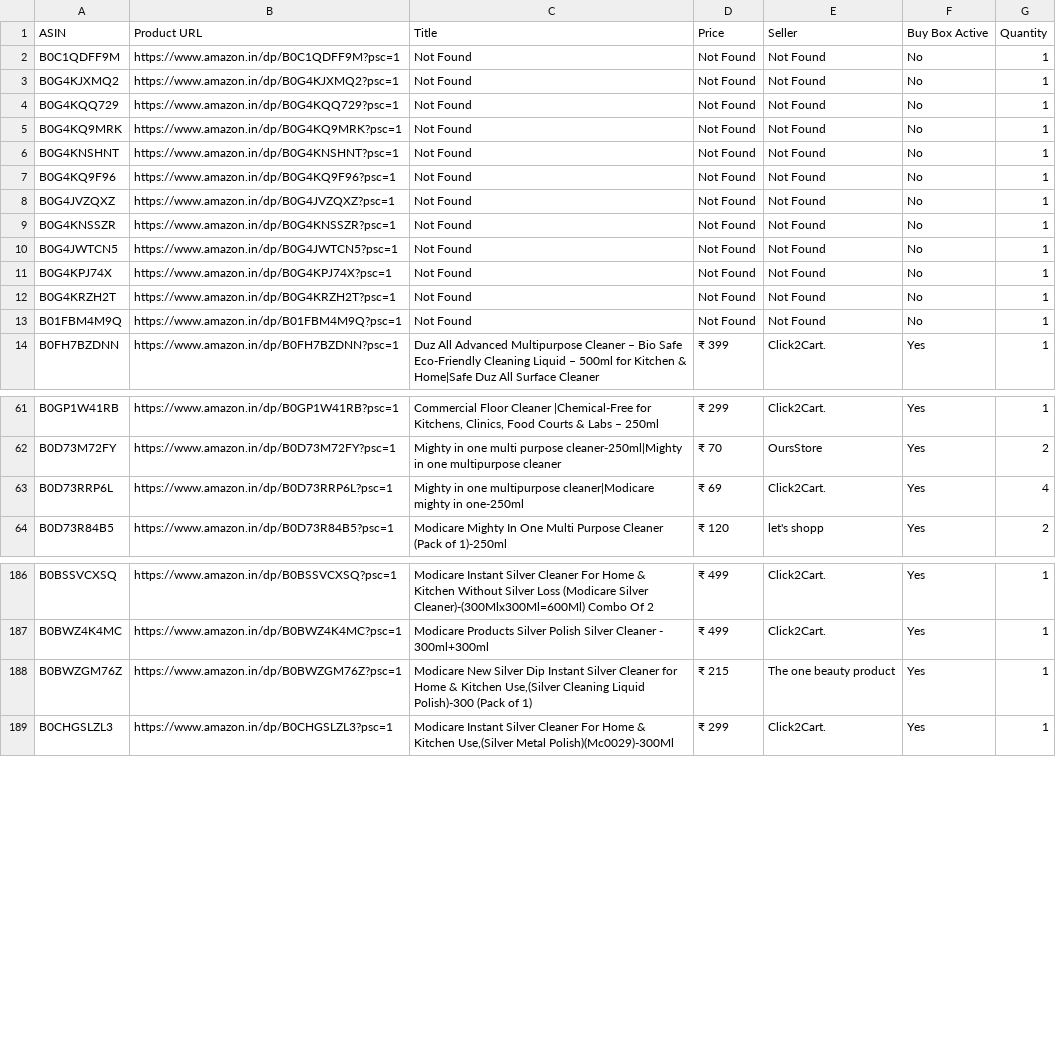
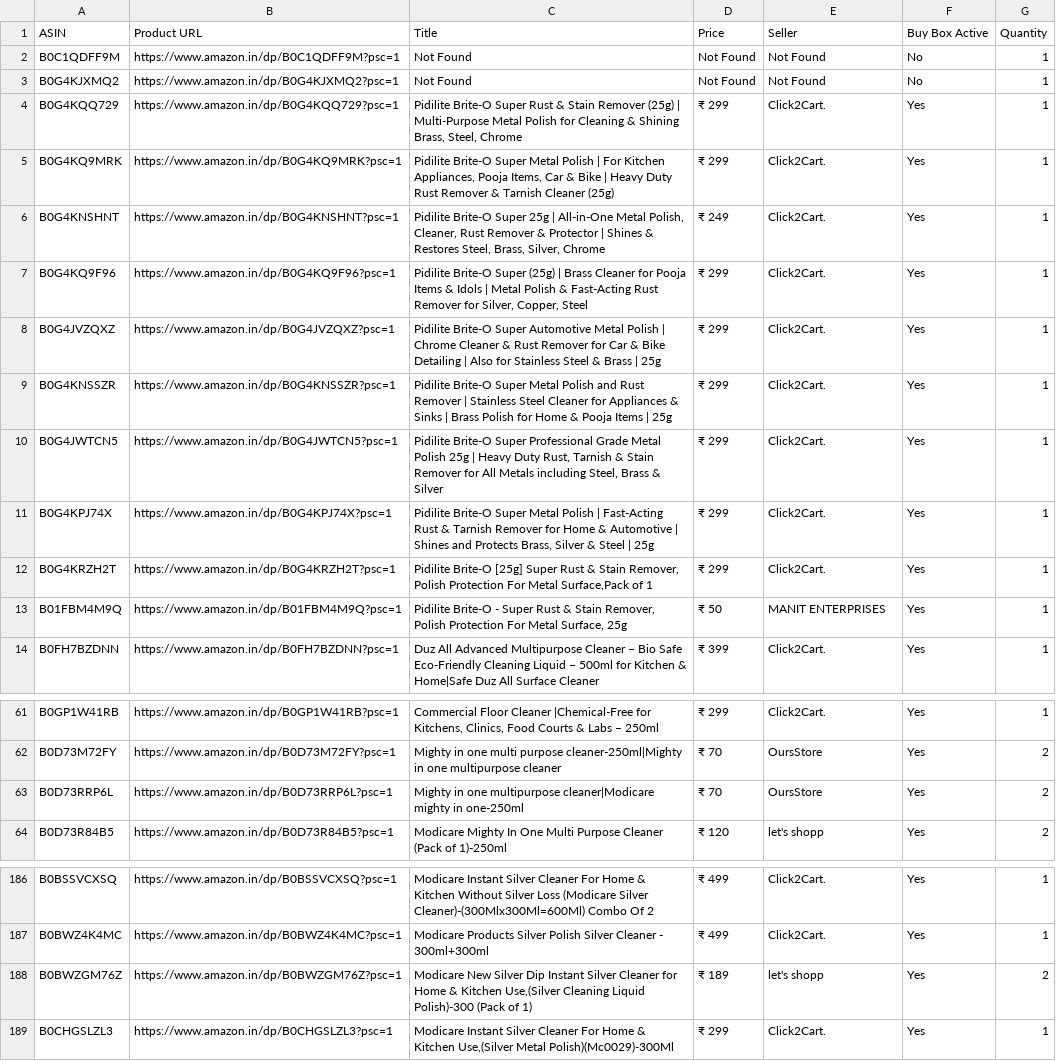
Before and after one commit to egaurav006/amazon-scraper, a CSV file: amazon_data.csv, drawn as a sheet; only a part is shown, gaps mark what is left out.

```diff
--- a/amazon_data.csv
+++ b/amazon_data.csv
@@ -3,12 +3,12 @@ B0C1QDFF9M,https://www.amazon.in/dp/B0C1QDFF9M?psc=1,Not Found,Not Found,Not Fou
 B0G4KJXMQ2,https://www.amazon.in/dp/B0G4KJXMQ2?psc=1,Not Found,Not Found,Not Found,No,1
-B0G4KQQ729,https://www.amazon.in/dp/B0G4KQQ729?psc=1,Not Found,Not Found,Not Found,No,1
-B0G4KQ9MRK,https://www.amazon.in/dp/B0G4KQ9MRK?psc=1,Not Found,Not Found,Not Found,No,1
-B0G4KNSHNT,https://www.amazon.in/dp/B0G4KNSHNT?psc=1,Not Found,Not Found,Not Found,No,1
-B0G4KQ9F96,https://www.amazon.in/dp/B0G4KQ9F96?psc=1,Not Found,Not Found,Not Found,No,1
-B0G4JVZQXZ,https://www.amazon.in/dp/B0G4JVZQXZ?psc=1,Not Found,Not Found,Not Found,No,1
-B0G4KNSSZR,https://www.amazon.in/dp/B0G4KNSSZR?psc=1,Not Found,Not Found,Not Found,No,1
-B0G4JWTCN5,https://www.amazon.in/dp/B0G4JWTCN5?psc=1,Not Found,Not Found,Not Found,No,1
-B0G4KPJ74X,https://www.amazon.in/dp/B0G4KPJ74X?psc=1,Not Found,Not Found,Not Found,No,1
-B0G4KRZH2T,https://www.amazon.in/dp/B0G4KRZH2T?psc=1,Not Found,Not Found,Not Found,No,1
-B01FBM4M9Q,https://www.amazon.in/dp/B01FBM4M9Q?psc=1,Not Found,Not Found,Not Found,No,1
+B0G4KQQ729,https://www.amazon.in/dp/B0G4KQQ729?psc=1,"Pidilite Brite-O Super Rust & Stain Remover (25g) | Multi-Purpose Metal Polish for Cleaning & Shining Brass, Steel, Chrome",₹ 299,Click2Cart.,Yes,1
+B0G4KQ9MRK,https://www.amazon.in/dp/B0G4KQ9MRK?psc=1,"Pidilite Brite-O Super Metal Polish | For Kitchen Appliances, Pooja Items, Car & Bike | Heavy Duty Rust Remover & Tarnish Cleaner (25g)",₹ 299,Click2Cart.,Yes,1
+B0G4KNSHNT,https://www.amazon.in/dp/B0G4KNSHNT?psc=1,"Pidilite Brite-O Super 25g | All-in-One Metal Polish, Cleaner, Rust Remover & Protector | Shines & Restores Steel, Brass, Silver, Chrome",₹ 249,Click2Cart.,Yes,1
+B0G4KQ9F96,https://www.amazon.in/dp/B0G4KQ9F96?psc=1,"Pidilite Brite-O Super (25g) | Brass Cleaner for Pooja Items & Idols | Metal Polish & Fast-Acting Rust Remover for Silver, Copper, Steel",₹ 299,Click2Cart.,Yes,1
+B0G4JVZQXZ,https://www.amazon.in/dp/B0G4JVZQXZ?psc=1,Pidilite Brite-O Super Automotive Metal Polish | Chrome Cleaner & Rust Remover for Car & Bike Detailing | Also for Stainless Steel & Brass | 25g,₹ 299,Click2Cart.,Yes,1
+B0G4KNSSZR,https://www.amazon.in/dp/B0G4KNSSZR?psc=1,Pidilite Brite-O Super Metal Polish and Rust Remover | Stainless Steel Cleaner for Appliances & Sinks | Brass Polish for Home & Pooja Items | 25g,₹ 299,Click2Cart.,Yes,1
+B0G4JWTCN5,https://www.amazon.in/dp/B0G4JWTCN5?psc=1,"Pidilite Brite-O Super Professional Grade Metal Polish 25g | Heavy Duty Rust, Tarnish & Stain Remover for All Metals including Steel, Brass & Silver",₹ 299,Click2Cart.,Yes,1
+B0G4KPJ74X,https://www.amazon.in/dp/B0G4KPJ74X?psc=1,"Pidilite Brite-O Super Metal Polish | Fast-Acting Rust & Tarnish Remover for Home & Automotive | Shines and Protects Brass, Silver & Steel | 25g",₹ 299,Click2Cart.,Yes,1
+B0G4KRZH2T,https://www.amazon.in/dp/B0G4KRZH2T?psc=1,"Pidilite Brite-O [25g] Super Rust & Stain Remover, Polish Protection For Metal Surface,Pack of 1",₹ 299,Click2Cart.,Yes,1
+B01FBM4M9Q,https://www.amazon.in/dp/B01FBM4M9Q?psc=1,"Pidilite Brite-O - Super Rust & Stain Remover, Polish Protection For Metal Surface, 25g",₹ 50,MANIT ENTERPRISES,Yes,1
 B0FH7BZDNN,https://www.amazon.in/dp/B0FH7BZDNN?psc=1,Duz All Advanced Multipurpose Cleaner – Bio Safe Eco-Friendly Cleaning Liquid – 500ml for Kitchen & Home|Safe Duz All Surface Cleaner,₹ 399,Click2Cart.,Yes,1
@@ -62,3 +62,3 @@ B0GP1W41RB,https://www.amazon.in/dp/B0GP1W41RB?psc=1,"Commercial Floor Cleaner |
 B0D73M72FY,https://www.amazon.in/dp/B0D73M72FY?psc=1,Mighty in one multi purpose cleaner-250ml|Mighty in one multipurpose cleaner,₹ 70,OursStore,Yes,2
-B0D73RRP6L,https://www.amazon.in/dp/B0D73RRP6L?psc=1,Mighty in one multipurpose cleaner|Modicare mighty in one-250ml,₹ 69,Click2Cart.,Yes,4
+B0D73RRP6L,https://www.amazon.in/dp/B0D73RRP6L?psc=1,Mighty in one multipurpose cleaner|Modicare mighty in one-250ml,₹ 70,OursStore,Yes,2
 B0D73R84B5,https://www.amazon.in/dp/B0D73R84B5?psc=1,Modicare Mighty In One Multi Purpose Cleaner (Pack of 1)-250ml,₹ 120,let's shopp,Yes,2
@@ -187,3 +187,3 @@ B0BSSVCXSQ,https://www.amazon.in/dp/B0BSSVCXSQ?psc=1,Modicare Instant Silver Cle
 B0BWZ4K4MC,https://www.amazon.in/dp/B0BWZ4K4MC?psc=1,Modicare Products Silver Polish Silver Cleaner - 300ml+300ml,₹ 499,Click2Cart.,Yes,1
-B0BWZGM76Z,https://www.amazon.in/dp/B0BWZGM76Z?psc=1,"Modicare New Silver Dip Instant Silver Cleaner for Home & Kitchen Use,(Silver Cleaning Liquid Polish)-300 (Pack of 1)",₹ 215,The one beauty product,Yes,1
+B0BWZGM76Z,https://www.amazon.in/dp/B0BWZGM76Z?psc=1,"Modicare New Silver Dip Instant Silver Cleaner for Home & Kitchen Use,(Silver Cleaning Liquid Polish)-300 (Pack of 1)",₹ 189,let's shopp,Yes,2
 B0CHGSLZL3,https://www.amazon.in/dp/B0CHGSLZL3?psc=1,"Modicare Instant Silver Cleaner For Home & Kitchen Use,(Silver Metal Polish)(Mc0029)-300Ml",₹ 299,Click2Cart.,Yes,1
```
